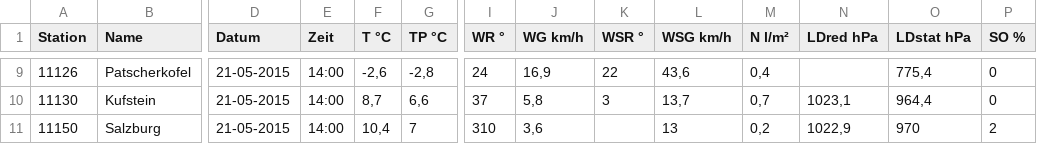
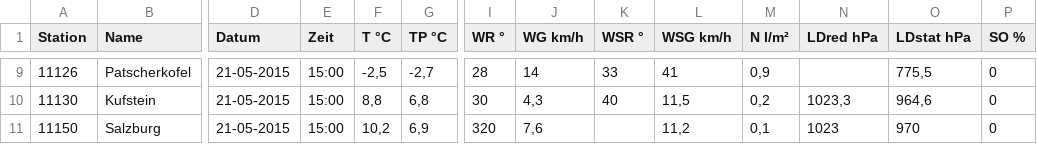
Before and after one commit to samdoa11/CheckWeather, a CSV file: CheckYourWeather/Web/Data/zamg.csv, drawn as a sheet; only a part is shown, gaps mark what is left out; the diff covers the shown part only; the diff names each change by its address in the sheet, - before the commit and + after, or states it on an @@ line.

```diff
--- a/CheckYourWeather/Web/Data/zamg.csv
+++ b/CheckYourWeather/Web/Data/zamg.csv
-E9:E11 (Zeit): 14:00
+E9:E11 (Zeit): 15:00
-F9 (T °C): -2,6
+F9 (T °C): -2,5
-G9 (TP °C): -2,8
+G9 (TP °C): -2,7
-I9 (WR °): 24
+I9 (WR °): 28
-J9 (WG km/h): 16,9
+J9 (WG km/h): 14
-K9 (WSR °): 22
+K9 (WSR °): 33
-L9 (WSG km/h): 43,6
+L9 (WSG km/h): 41
-M9 (N l/m²): 0,4
+M9 (N l/m²): 0,9
-O9 (LDstat hPa): 775,4
+O9 (LDstat hPa): 775,5
-F10 (T °C): 8,7
+F10 (T °C): 8,8
-G10 (TP °C): 6,6
+G10 (TP °C): 6,8
-I10 (WR °): 37
+I10 (WR °): 30
-J10 (WG km/h): 5,8
+J10 (WG km/h): 4,3
-K10 (WSR °): 3
+K10 (WSR °): 40
-L10 (WSG km/h): 13,7
+L10 (WSG km/h): 11,5
-M10 (N l/m²): 0,7
+M10 (N l/m²): 0,2
-N10 (LDred hPa): 1023,1
+N10 (LDred hPa): 1023,3
-O10 (LDstat hPa): 964,4
+O10 (LDstat hPa): 964,6
-F11 (T °C): 10,4
+F11 (T °C): 10,2
-G11 (TP °C): 7
+G11 (TP °C): 6,9
-I11 (WR °): 310
+I11 (WR °): 320
-J11 (WG km/h): 3,6
+J11 (WG km/h): 7,6
-L11 (WSG km/h): 13
+L11 (WSG km/h): 11,2
-M11 (N l/m²): 0,2
+M11 (N l/m²): 0,1
-N11 (LDred hPa): 1022,9
+N11 (LDred hPa): 1023
-P11 (SO %): 2
+P11 (SO %): 0
```
Also changed, not shown: 159 edited cells elsewhere in this file, 1 other file.
